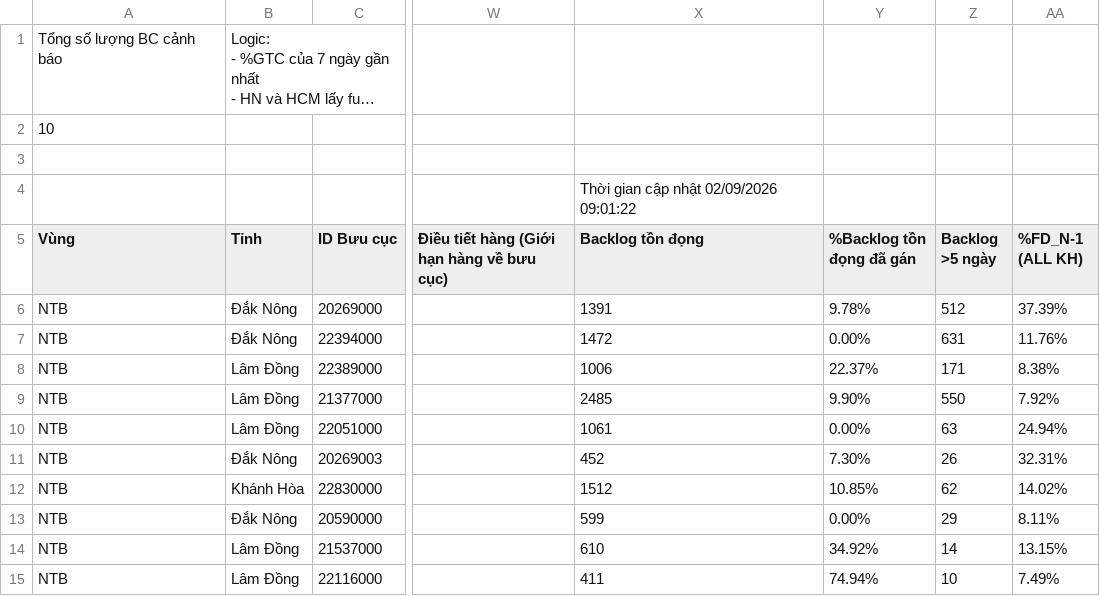
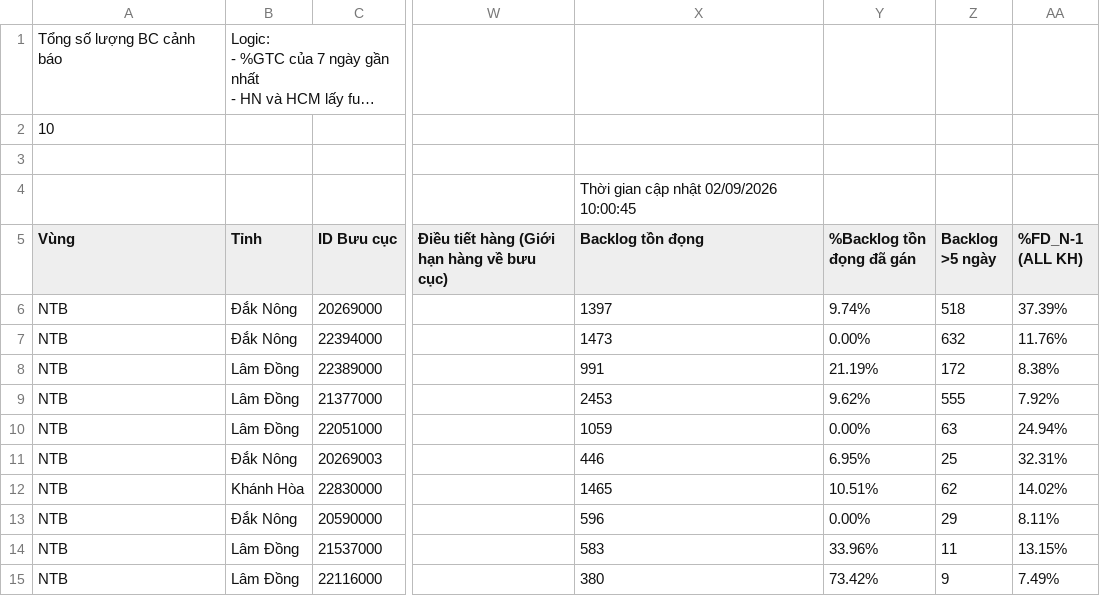
Before and after one commit to thuyntt2-creator/Dashboard_NTB_2026, a CSV file: buu_cuc_bat_on.csv, drawn as a sheet; only a part is shown, gaps mark what is left out; long unchanged cells end in …; the diff names each change by its address in the sheet, - before the commit and + after, or states it on an @@ line.

Commit message:
Auto update data and DB

```diff
--- a/buu_cuc_bat_on.csv
+++ b/buu_cuc_bat_on.csv
-X4 (Backlog tồn đọng): Thời gian cập nhật 02/09/2026 09:01:22
+X4 (Backlog tồn đọng): Thời gian cập nhật 02/09/2026 10:00:45
-X6 (Backlog tồn đọng): 1391
+X6 (Backlog tồn đọng): 1397
-Y6 (%Backlog tồn đọng đã gán): 9.78%
+Y6 (%Backlog tồn đọng đã gán): 9.74%
-Z6 (Backlog >5 ngày): 512
+Z6 (Backlog >5 ngày): 518
-X7 (Backlog tồn đọng): 1472
+X7 (Backlog tồn đọng): 1473
-Z7 (Backlog >5 ngày): 631
+Z7 (Backlog >5 ngày): 632
-X8 (Backlog tồn đọng): 1006
+X8 (Backlog tồn đọng): 991
-Y8 (%Backlog tồn đọng đã gán): 22.37%
+Y8 (%Backlog tồn đọng đã gán): 21.19%
-Z8 (Backlog >5 ngày): 171
+Z8 (Backlog >5 ngày): 172
-X9 (Backlog tồn đọng): 2485
+X9 (Backlog tồn đọng): 2453
-Y9 (%Backlog tồn đọng đã gán): 9.90%
+Y9 (%Backlog tồn đọng đã gán): 9.62%
-Z9 (Backlog >5 ngày): 550
+Z9 (Backlog >5 ngày): 555
-X10 (Backlog tồn đọng): 1061
+X10 (Backlog tồn đọng): 1059
-X11 (Backlog tồn đọng): 452
+X11 (Backlog tồn đọng): 446
-Y11 (%Backlog tồn đọng đã gán): 7.30%
+Y11 (%Backlog tồn đọng đã gán): 6.95%
-Z11 (Backlog >5 ngày): 26
+Z11 (Backlog >5 ngày): 25
-X12 (Backlog tồn đọng): 1512
+X12 (Backlog tồn đọng): 1465
-Y12 (%Backlog tồn đọng đã gán): 10.85%
+Y12 (%Backlog tồn đọng đã gán): 10.51%
-X13 (Backlog tồn đọng): 599
+X13 (Backlog tồn đọng): 596
-X14 (Backlog tồn đọng): 610
+X14 (Backlog tồn đọng): 583
-Y14 (%Backlog tồn đọng đã gán): 34.92%
+Y14 (%Backlog tồn đọng đã gán): 33.96%
-Z14 (Backlog >5 ngày): 14
+Z14 (Backlog >5 ngày): 11
-X15 (Backlog tồn đọng): 411
+X15 (Backlog tồn đọng): 380
-Y15 (%Backlog tồn đọng đã gán): 74.94%
+Y15 (%Backlog tồn đọng đã gán): 73.42%
-Z15 (Backlog >5 ngày): 10
+Z15 (Backlog >5 ngày): 9
```
